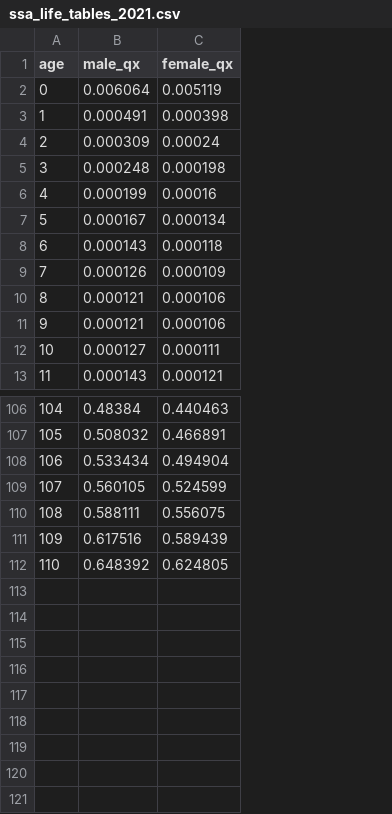
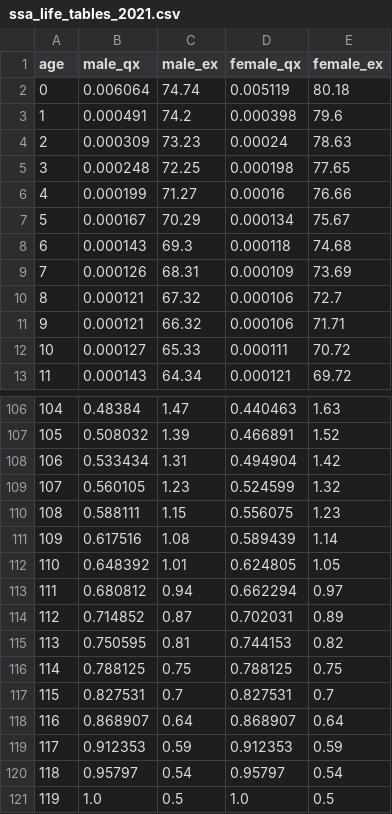
Before and after one commit to billewood/life_risk_estimator, a CSV file: backend/data_sources/ssa_life_tables_2021.csv, drawn as a sheet; only a part is shown, gaps mark what is left out; the diff names each change by its address in the sheet, - before the commit and + after, or states it on an @@ line.

Commit message:
Fix life expectancy calculation with real SSA actuarial data
- Updated SSA data parsing to extract life expectancy columns (male_ex, female_ex)
- Added calculate_life_expectancy method to MortalityModels class
- Replaced arbitrary life expectancy calculation with real actuarial data
- Fixed smoking effect on life expectancy (now properly adjusts from ~34 to ~14 years)
- Updated DATA_DOWNLOAD_GUIDE.md with life expectancy extraction instructions
- Life expectancy now uses proper risk adjustment based on mortality risk changes

```diff
--- a/backend/data_sources/ssa_life_tables_2021.csv
+++ b/backend/data_sources/ssa_life_tables_2021.csv
+column C (male_ex), rows 2-13: 74.74 | 74.2 | 73.23 | 72.25 | 71.27 | 70.29 | 69.3 | 68.31 | 67.32 | 66.32 | 65.33 | 64.34; rows 106-112: 1.47 | 1.39 | 1.31 | 1.23 | 1.15 | 1.08 | 1.01
+column E (female_ex), rows 2-13: 80.18 | 79.6 | 78.63 | 77.65 | 76.66 | 75.67 | 74.68 | 73.69 | 72.7 | 71.71 | 70.72 | 69.72; rows 106-112: 1.63 | 1.52 | 1.42 | 1.32 | 1.23 | 1.14 | 1.05
+row 113: 111 | 0.680812 | 0.94 | 0.662294 | 0.97
+row 114: 112 | 0.714852 | 0.87 | 0.702031 | 0.89
+row 115: 113 | 0.750595 | 0.81 | 0.744153 | 0.82
+row 116: 114 | 0.788125 | 0.75 | 0.788125 | 0.75
+row 117: 115 | 0.827531 | 0.7 | 0.827531 | 0.7
+row 118: 116 | 0.868907 | 0.64 | 0.868907 | 0.64
+row 119: 117 | 0.912353 | 0.59 | 0.912353 | 0.59
+row 120: 118 | 0.95797 | 0.54 | 0.95797 | 0.54
+row 121: 119 | 1.0 | 0.5 | 1.0 | 0.5
```
Also changed, not shown: 4 other files.
